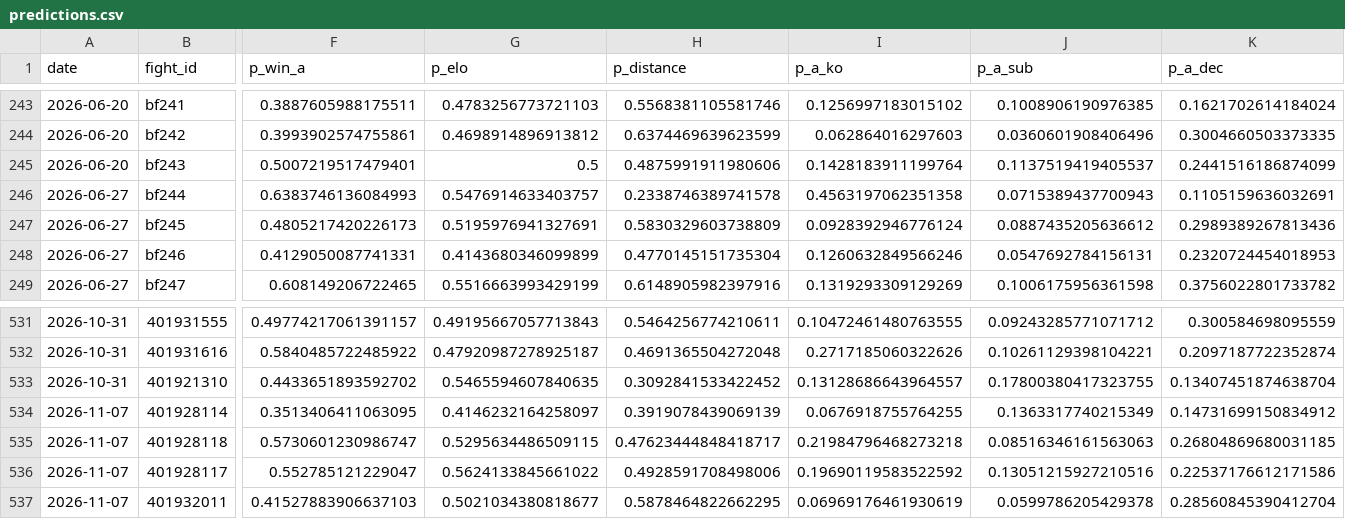
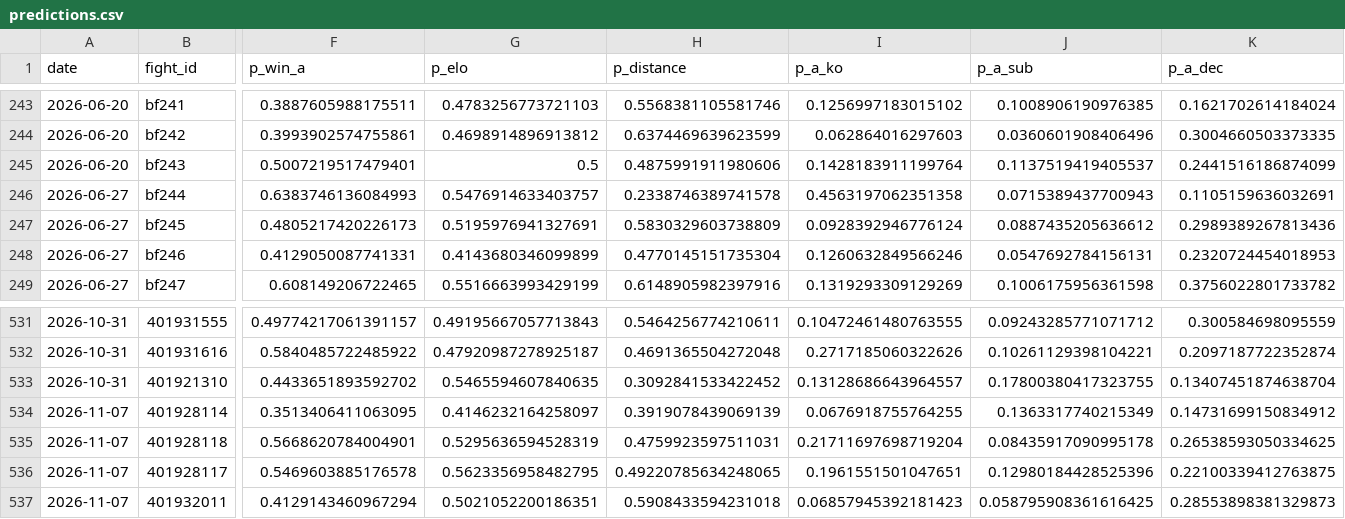
Before and after one commit to azcal/mbm-mma, a CSV file: logs/predictions.csv, drawn as a sheet; only a part is shown, gaps mark what is left out; the diff covers the shown part only; the diff names each change by its address in the sheet, - before the commit and + after, or states it on an @@ line.

```diff
--- a/logs/predictions.csv
+++ b/logs/predictions.csv
-F535 (p_win_a): 0.5730601230986747
+F535 (p_win_a): 0.5668620784004901
-G535 (p_elo): 0.5295634486509115
+G535 (p_elo): 0.5295636594528319
-H535 (p_distance): 0.47623444848418717
+H535 (p_distance): 0.4759923597511031
-I535 (p_a_ko): 0.21984796468273218
+I535 (p_a_ko): 0.21711697698719204
-J535 (p_a_sub): 0.08516346161563063
+J535 (p_a_sub): 0.08435917090995178
-K535 (p_a_dec): 0.26804869680031185
+K535 (p_a_dec): 0.26538593050334625
-F536 (p_win_a): 0.552785121229047
+F536 (p_win_a): 0.5469603885176578
-G536 (p_elo): 0.5624133845661022
+G536 (p_elo): 0.5623356958482795
-H536 (p_distance): 0.4928591708498006
+H536 (p_distance): 0.49220785634248065
-I536 (p_a_ko): 0.19690119583522592
+I536 (p_a_ko): 0.1961551501047651
-J536 (p_a_sub): 0.13051215927210516
+J536 (p_a_sub): 0.12980184428525396
-K536 (p_a_dec): 0.22537176612171586
+K536 (p_a_dec): 0.22100339412763875
-F537 (p_win_a): 0.41527883906637103
+F537 (p_win_a): 0.4129143460967294
-G537 (p_elo): 0.5021034380818677
+G537 (p_elo): 0.5021052200186351
-H537 (p_distance): 0.5878464822662295
+H537 (p_distance): 0.5908433594231018
-I537 (p_a_ko): 0.06969176461930619
+I537 (p_a_ko): 0.06857945392181423
-J537 (p_a_sub): 0.0599786205429378
+J537 (p_a_sub): 0.058795908361616425
-K537 (p_a_dec): 0.28560845390412704
+K537 (p_a_dec): 0.28553898381329873
```
Also changed, not shown: 110 edited cells elsewhere in this file, 4 other files.
